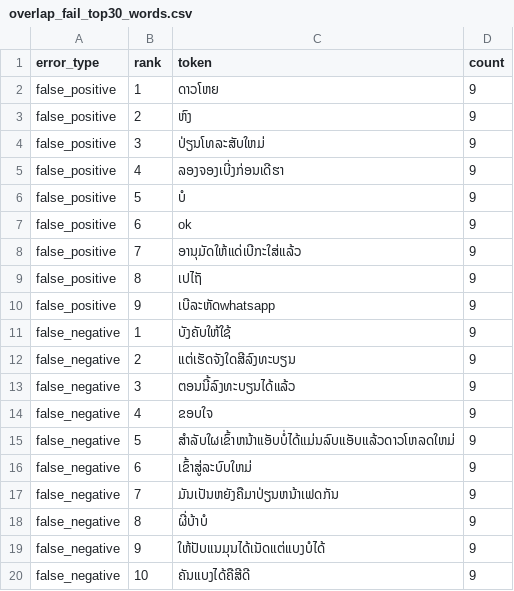
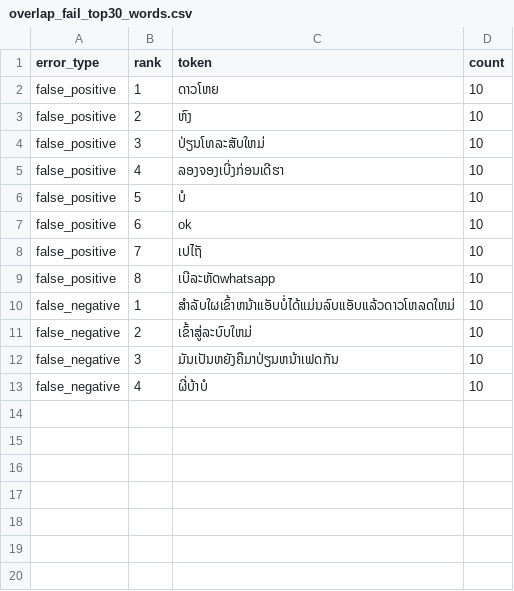
Before and after one commit to KT246/Lao-Sentiment-Research, a CSV file: latex/fp_fn/overlap_fail_top30_words.csv, drawn as a sheet.

```diff
--- a/latex/fp_fn/overlap_fail_top30_words.csv
+++ b/latex/fp_fn/overlap_fail_top30_words.csv
@@ -1,20 +1,13 @@
 error_type,rank,token,count
-false_positive,1,ດາວໂຫຍ,9
-false_positive,2,ຫົງ,9
-false_positive,3,ປ່ຽນໂທລະສັບໃຫມ່,9
-false_positive,4,ລອງຈອງເບີ່ງກ່ອນເດີຮາ,9
-false_positive,5,ບໍ,9
-false_positive,6,ok,9
-false_positive,7,ອານຸມັດໃຫ້ແດ່ເບີກະໃສ່ແລ້ວ,9
-false_positive,8,ເປໄຖັ,9
-false_positive,9,ເບີລະຫັດwhatsapp,9
-false_negative,1,ບັງຄັບໃຫ້ໃຊ້,9
-false_negative,2,ແຕ່ເຮັດຈັງໃດສີລົງທະບຽນ,9
-false_negative,3,ຕອນນີ້ລົງທະບຽນໄດ້ແລ້ວ,9
-false_negative,4,ຂອບໃຈ,9
-false_negative,5,ສໍາລັບໃຜເຂົ້າຫນ້າແອັບບໍ່ໄດ້ແມ່ນລົບແອັບແລ້ວດາວໂຫລດໃຫມ່,9
-false_negative,6,ເຂົ້າສູ່ລະບົບໃຫມ່,9
-false_negative,7,ມັນເປັນຫຍັງຄືມາປ່ຽນຫນ້າເຟດກັນ,9
-false_negative,8,ຜີ່ບ້າບໍ,9
-false_negative,9,ໃຫ້ປັບແນມຸນໄດ້ເນັດແຕ່ແບງບໍໄດ້,9
-false_negative,10,ຄັນແບງໄດ້ຄືສີດີ,9
+false_positive,1,ດາວໂຫຍ,10
+false_positive,2,ຫົງ,10
+false_positive,3,ປ່ຽນໂທລະສັບໃຫມ່,10
+false_positive,4,ລອງຈອງເບີ່ງກ່ອນເດີຮາ,10
+false_positive,5,ບໍ,10
+false_positive,6,ok,10
+false_positive,7,ເປໄຖັ,10
+false_positive,8,ເບີລະຫັດwhatsapp,10
+false_negative,1,ສໍາລັບໃຜເຂົ້າຫນ້າແອັບບໍ່ໄດ້ແມ່ນລົບແອັບແລ້ວດາວໂຫລດໃຫມ່,10
+false_negative,2,ເຂົ້າສູ່ລະບົບໃຫມ່,10
+false_negative,3,ມັນເປັນຫຍັງຄືມາປ່ຽນຫນ້າເຟດກັນ,10
+false_negative,4,ຜີ່ບ້າບໍ,10
```
Also changed, not shown: latex/fp_fn/overlap_fail_all_fixed_split.csv, latex/fp_fn/overlap_fail_all_fixed_split_rows.csv, 57 other files.
